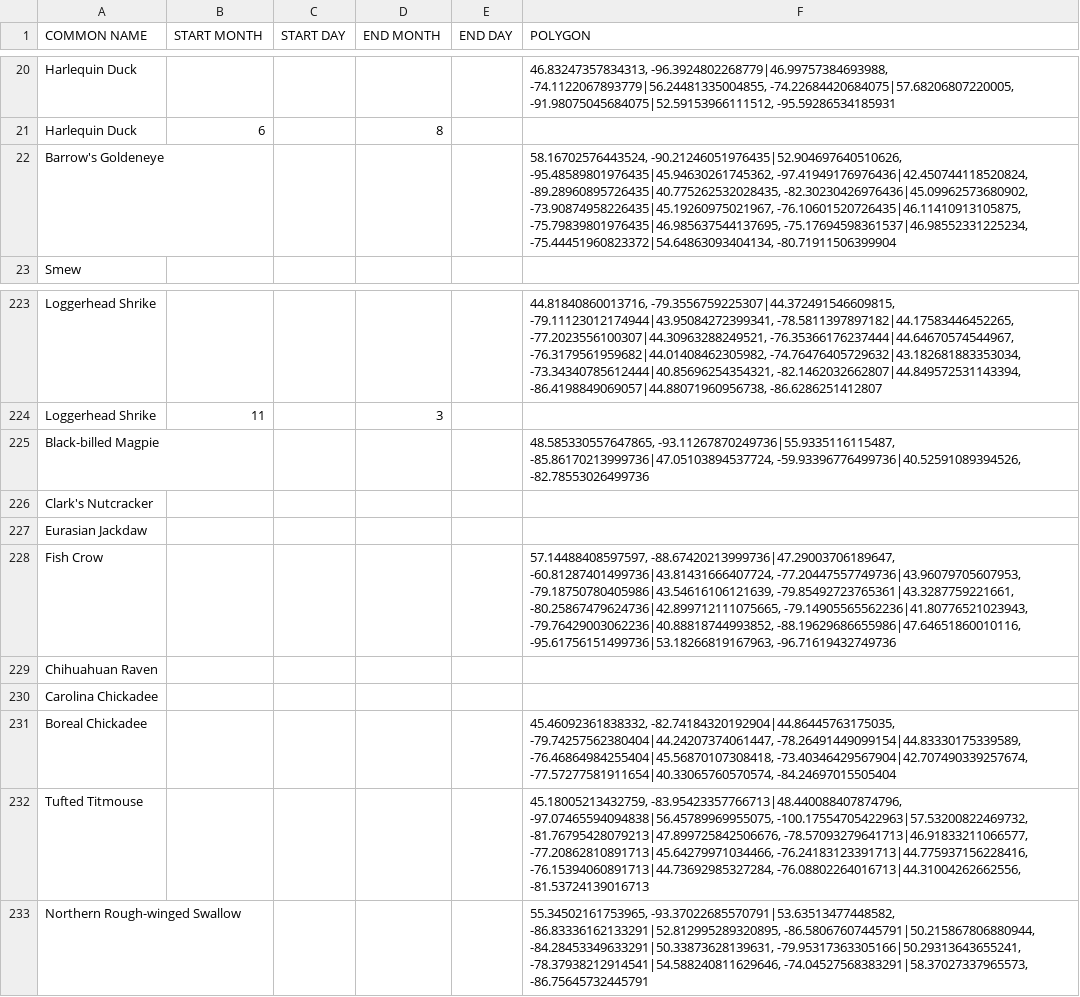
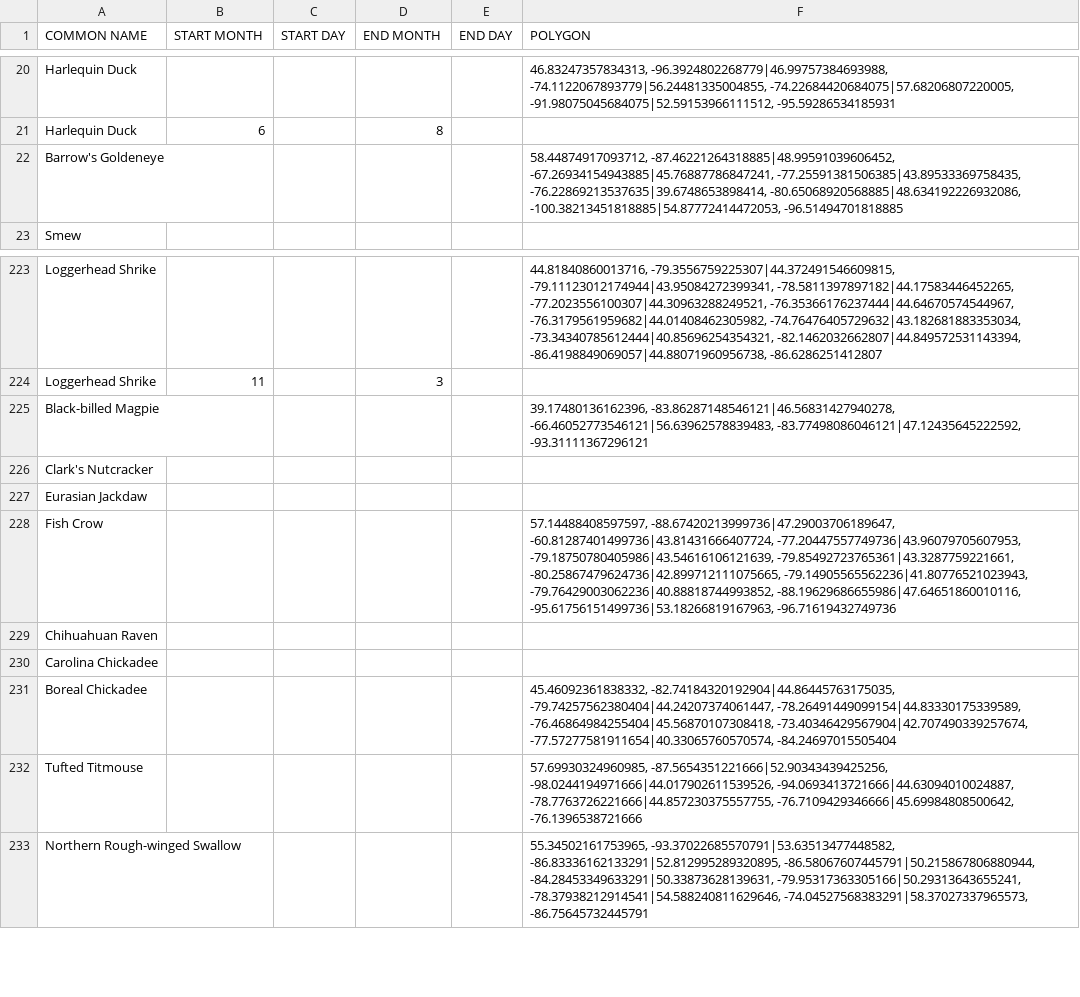
Before and after one commit to Ontario-NAB/NAB-filter, a CSV file: examples/ontario_rules.csv, drawn as a sheet; only a part is shown, gaps mark what is left out.

Commit message:
Update rules polygons.

```diff
--- a/examples/ontario_rules.csv
+++ b/examples/ontario_rules.csv
@@ -21,3 +21,3 @@ Harlequin Duck,,,,,"46.83247357834313, -96.3924802268779|46.99757384693988, -74.
 Harlequin Duck,6,,8,,
-Barrow's Goldeneye,,,,,"58.16702576443524, -90.21246051976435|52.904697640510626, -95.48589801976435|45.94630261745362, -97.41949176976436|42.450744118520824, -89.28960895726435|40.775262532028435, -82.30230426976436|45.09962573680902, -73.90874958226435|45.19260975021967, -76.10601520726435|46.11410913105875, -75.79839801976435|46.985637544137695, -75.17694598361537|46.98552331225234, -75.44451960823372|54.64863093404134, -80.71911506399904"
+Barrow's Goldeneye,,,,,"58.44874917093712, -87.46221264318885|48.99591039606452, -67.26934154943885|45.76887786847241, -77.25591381506385|43.89533369758435, -76.22869213537635|39.6748653898414, -80.65068920568885|48.634192226932086, -100.38213451818885|54.87772414472053, -96.51494701818885"
 Smew,,,,,
@@ -224,3 +224,3 @@ Loggerhead Shrike,,,,,"44.81840860013716, -79.3556759225307|44.372491546609815,
 Loggerhead Shrike,11,,3,,
-Black-billed Magpie,,,,,"48.585330557647865, -93.11267870249736|55.9335116115487, -85.86170213999736|47.05103894537724, -59.93396776499736|40.52591089394526, -82.78553026499736"
+Black-billed Magpie,,,,,"39.17480136162396, -83.86287148546121|46.56831427940278, -66.46052773546121|56.63962578839483, -83.77498086046121|47.12435645222592, -93.31111367296121"
 Clark's Nutcracker,,,,,
@@ -231,3 +231,3 @@ Carolina Chickadee,,,,,
 Boreal Chickadee,,,,,"45.46092361838332, -82.74184320192904|44.86445763175035, -79.74257562380404|44.24207374061447, -78.26491449099154|44.83330175339589, -76.46864984255404|45.56870107308418, -73.40346429567904|42.707490339257674, -77.57277581911654|40.33065760570574, -84.24697015505404"
-Tufted Titmouse,,,,,"45.18005213432759, -83.95423357766713|48.440088407874796, -97.07465594094838|56.45789969955075, -100.17554705422963|57.53200822469732, -81.76795428079213|47.899725842506676, -78.57093279641713|46.91833211066577, -77.20862810891713|45.64279971034466, -76.24183123391713|44.775937156228416, -76.15394060891713|44.73692985327284, -76.08802264016713|44.31004262662556, -81.53724139016713"
+Tufted Titmouse,,,,,"57.69930324960985, -87.5654351221666|52.90343439425256, -98.0244194971666|44.017902611539526, -94.0693413721666|44.63094010024887, -78.7763726221666|44.857230375557755, -76.7109429346666|45.69984808500642, -76.1396538721666"
 Northern Rough-winged Swallow,,,,,"55.34502161753965, -93.37022685570791|53.63513477448582, -86.83336162133291|52.812995289320895, -86.58067607445791|50.215867806880944, -84.28453349633291|50.33873628139631, -79.95317363305166|50.29313643655241, -78.37938212914541|54.588240811629646, -74.04527568383291|58.37027337965573, -86.75645732445791"
```
